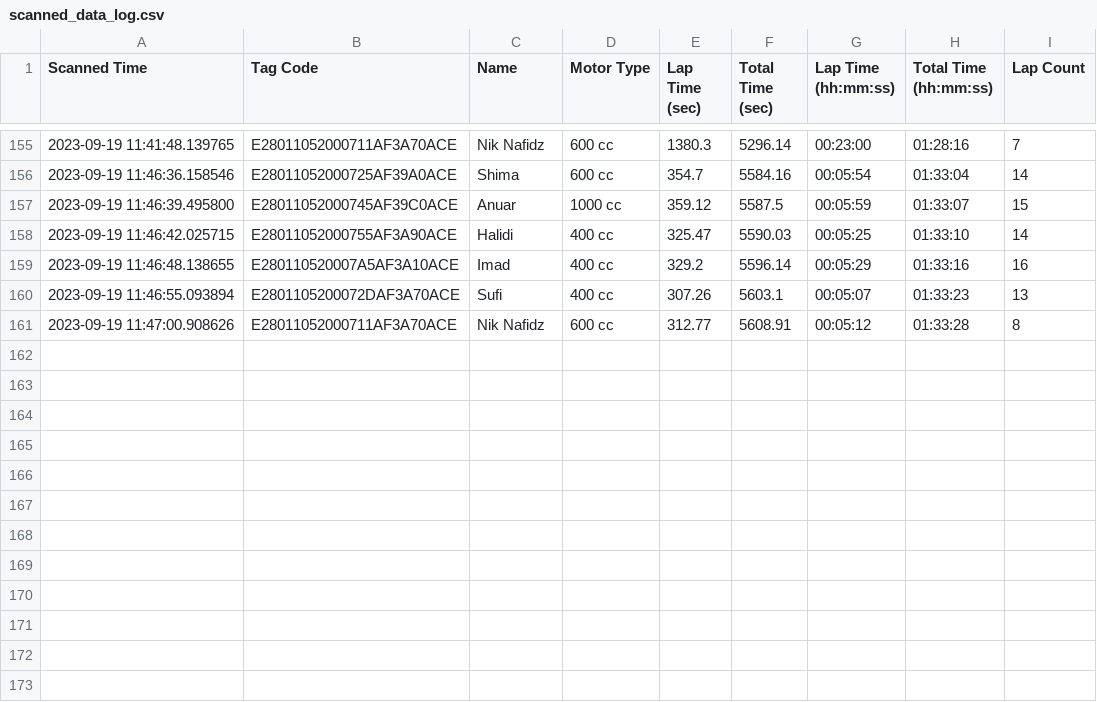
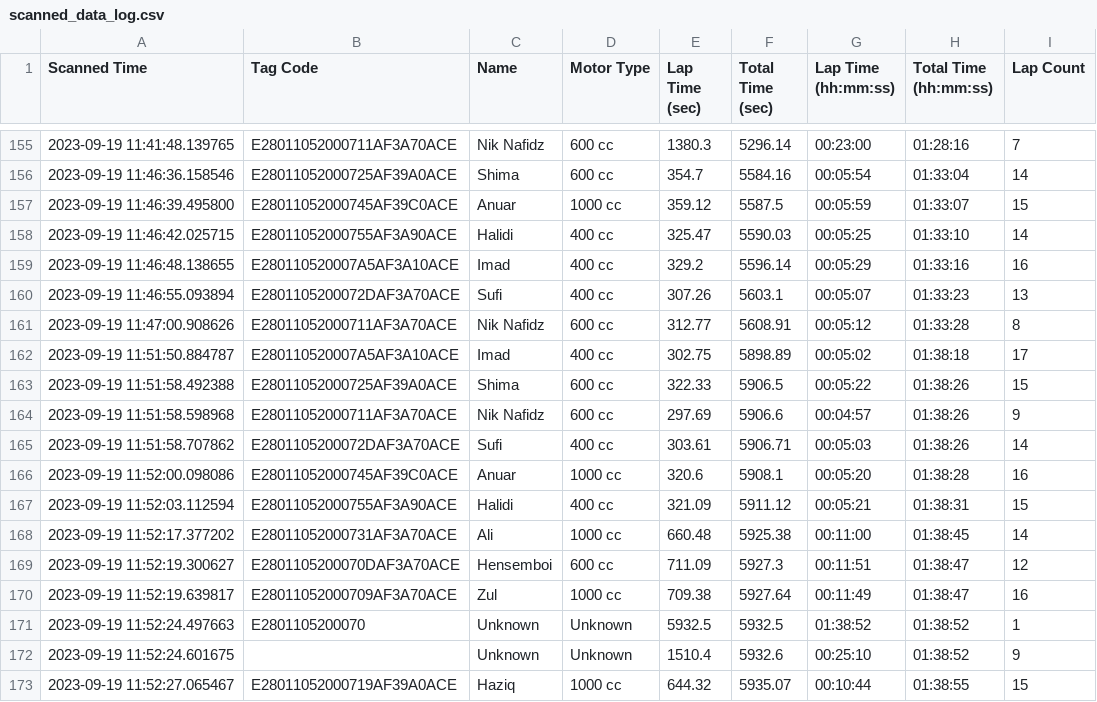
Before and after one commit to niknafidz/raceboard, a CSV file: scanned_data_log.csv, drawn as a sheet; only a part is shown, gaps mark what is left out.

Commit message:
Auto-update CSV

```diff
--- a/scanned_data_log.csv
+++ b/scanned_data_log.csv
@@ -161 +161,13 @@ Scanned Time,Tag Code,Name,Motor Type,Lap Time (sec),Total Time (sec),Lap Time (
 2023-09-19 11:47:00.908626,E28011052000711AF3A70ACE,Nik Nafidz,600 cc,312.77,5608.91,00:05:12,01:33:28,8
+2023-09-19 11:51:50.884787,E280110520007A5AF3A10ACE,Imad,400 cc,302.75,5898.89,00:05:02,01:38:18,17
+2023-09-19 11:51:58.492388,E28011052000725AF39A0ACE,Shima,600 cc,322.33,5906.5,00:05:22,01:38:26,15
+2023-09-19 11:51:58.598968,E28011052000711AF3A70ACE,Nik Nafidz,600 cc,297.69,5906.6,00:04:57,01:38:26,9
+2023-09-19 11:51:58.707862,E2801105200072DAF3A70ACE,Sufi,400 cc,303.61,5906.71,00:05:03,01:38:26,14
+2023-09-19 11:52:00.098086,E28011052000745AF39C0ACE,Anuar,1000 cc,320.6,5908.1,00:05:20,01:38:28,16
+2023-09-19 11:52:03.112594,E28011052000755AF3A90ACE,Halidi,400 cc,321.09,5911.12,00:05:21,01:38:31,15
+2023-09-19 11:52:17.377202,E28011052000731AF3A70ACE,Ali,1000 cc,660.48,5925.38,00:11:00,01:38:45,14
+2023-09-19 11:52:19.300627,E2801105200070DAF3A70ACE,Hensemboi,600 cc,711.09,5927.3,00:11:51,01:38:47,12
+2023-09-19 11:52:19.639817,E28011052000709AF3A70ACE,Zul,1000 cc,709.38,5927.64,00:11:49,01:38:47,16
+2023-09-19 11:52:24.497663,E2801105200070,Unknown,Unknown,5932.5,5932.5,01:38:52,01:38:52,1
+2023-09-19 11:52:24.601675,,Unknown,Unknown,1510.4,5932.6,00:25:10,01:38:52,9
+2023-09-19 11:52:27.065467,E28011052000719AF39A0ACE,Haziq,1000 cc,644.32,5935.07,00:10:44,01:38:55,15
```
